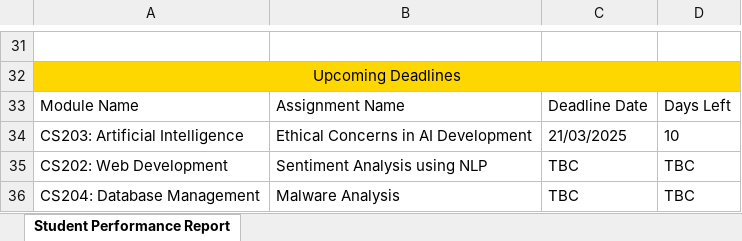
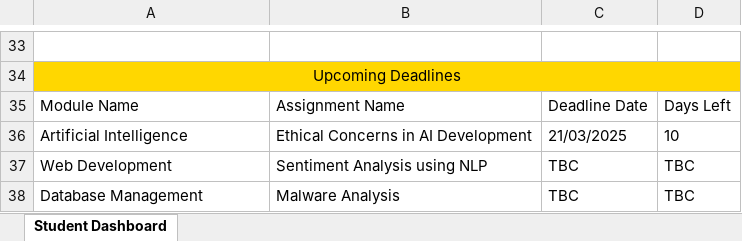
Before and after one commit to myv04/FYP, an Excel workbook: student_performance_report.xlsx, sheet Student Dashboard, drawn as a sheet; only a part is shown, gaps mark what is left out; values as stored, in another font and other column widths than the file's, no borders; addresses are those after the commit; the diff covers the shown part only; the diff names each change by its address in the sheet, - before the commit and + after, or states it on an @@ line.

Commit message:
finalising student side

```diff
--- a/student_performance_report.xlsx (sheet Student Dashboard)
+++ b/student_performance_report.xlsx (sheet Student Dashboard)
-sheet tab: Student Performance Report
+sheet tab: Student Dashboard
-A36: CS203: Artificial Intelligence
+A36: Artificial Intelligence
-A37: CS202: Web Development
+A37: Web Development
-A38: CS204: Database Management
+A38: Database Management
```
Also changed, not shown: 3 added rows, 1 removed row and 20 edited cells elsewhere in this sheet, attendance_report.xlsx, cybersecurity_performance_report.xlsx, 39 other files.
